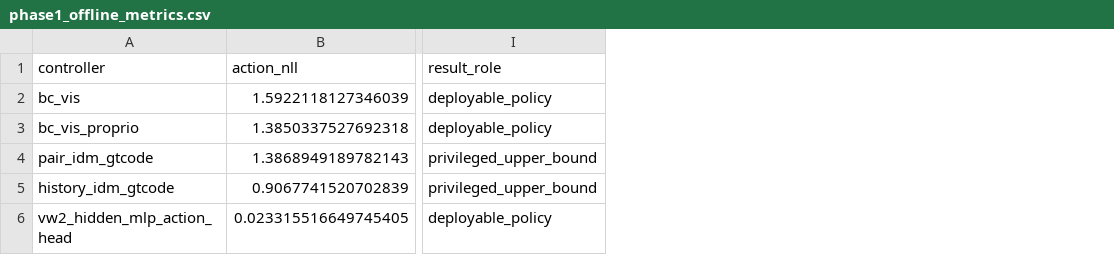
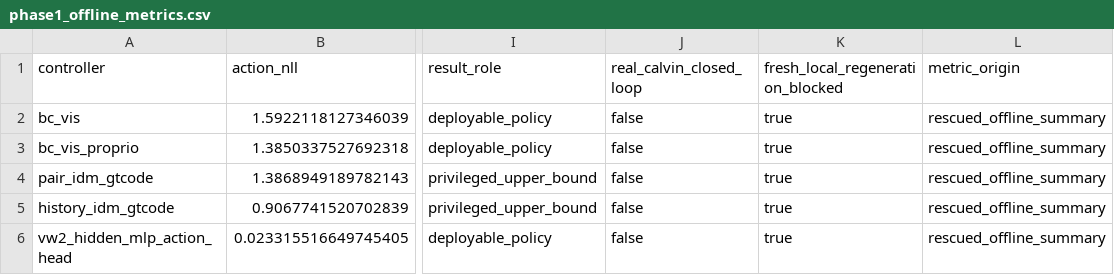
Before and after one commit to YichengDraw/videoworld2-idm-calvin-gate, a CSV file: results/phase1_offline_metrics.csv, drawn as a sheet; only a part is shown, gaps mark what is left out; the diff names each change by its address in the sheet, - before the commit and + after, or states it on an @@ line.

Commit message:
Close residual experiment accuracy gaps

```diff
--- a/results/phase1_offline_metrics.csv
+++ b/results/phase1_offline_metrics.csv
+column J (real_calvin_closed_loop), rows 2-6: all false
+column K (fresh_local_regeneration_blocked), rows 2-6: all true
+column L (metric_origin), rows 2-6: all rescued_offline_summary
```
Also changed, not shown: 26 other files.
